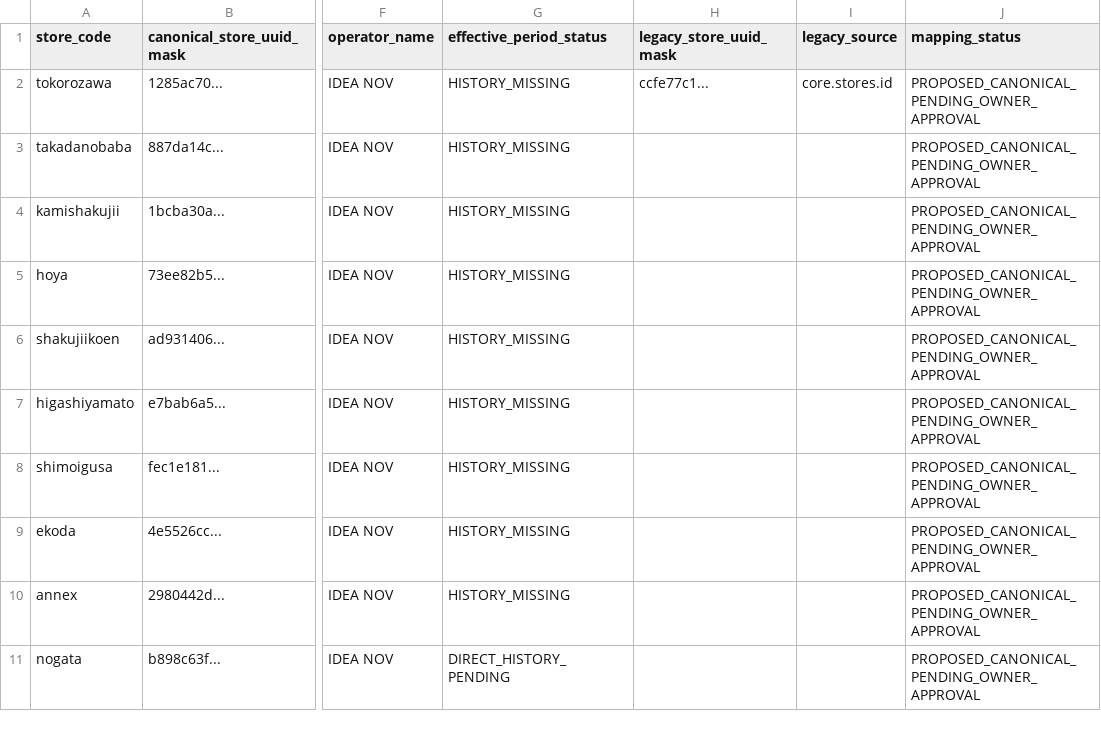
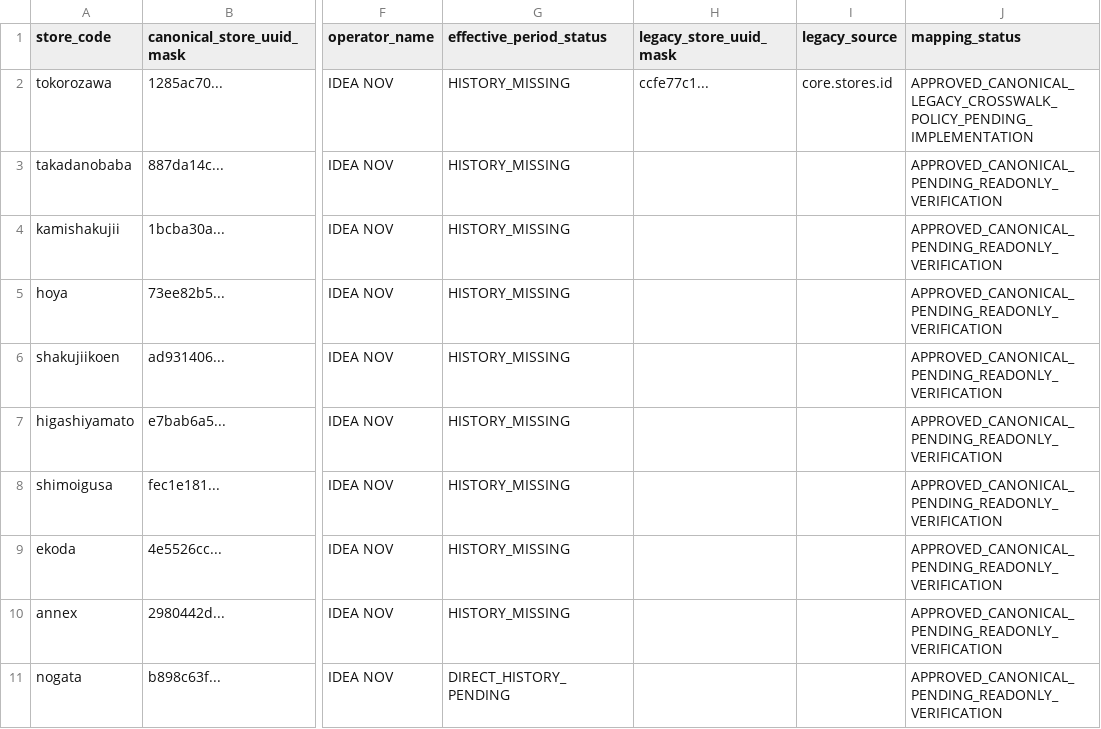
Before and after one commit to ideanow-shift/idea-nov-hub, a CSV file: docs/store_master_finalization/store_id_mapping.csv, drawn as a sheet; only a part is shown, gaps mark what is left out; the diff covers the shown part only; the diff names each change by its address in the sheet, - before the commit and + after, or states it on an @@ line.

Commit message:
docs(store): record approved master finalization

```diff
--- a/docs/store_master_finalization/store_id_mapping.csv
+++ b/docs/store_master_finalization/store_id_mapping.csv
-J2 (mapping_status): PROPOSED_CANONICAL_PENDING_OWNER_APPROVAL
+J2 (mapping_status): APPROVED_CANONICAL_LEGACY_CROSSWALK_POLICY_PENDING_IMPLEMENTATION
-J3:J11 (mapping_status): PROPOSED_CANONICAL_PENDING_OWNER_APPROVAL
+J3:J11 (mapping_status): APPROVED_CANONICAL_PENDING_READONLY_VERIFICATION
```
Also changed, not shown: 10 edited cells elsewhere in this file, 2 other files.
